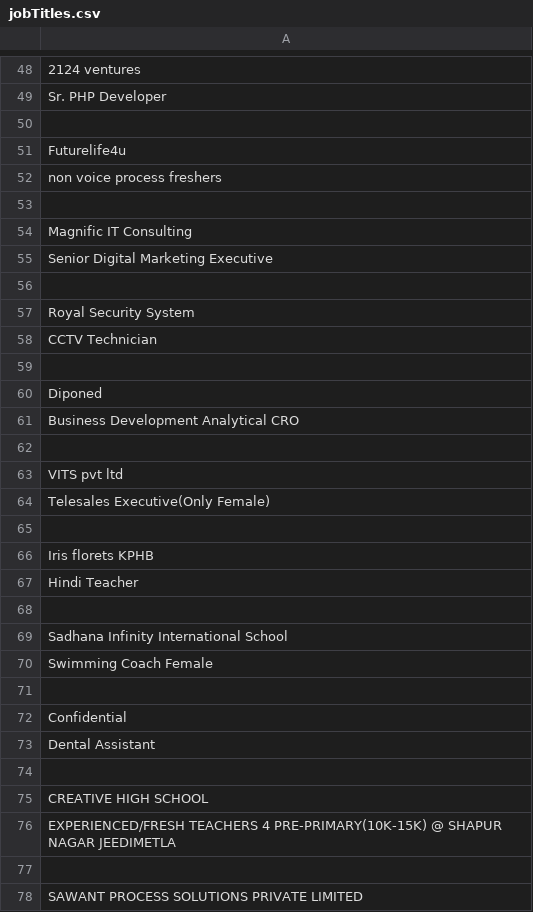
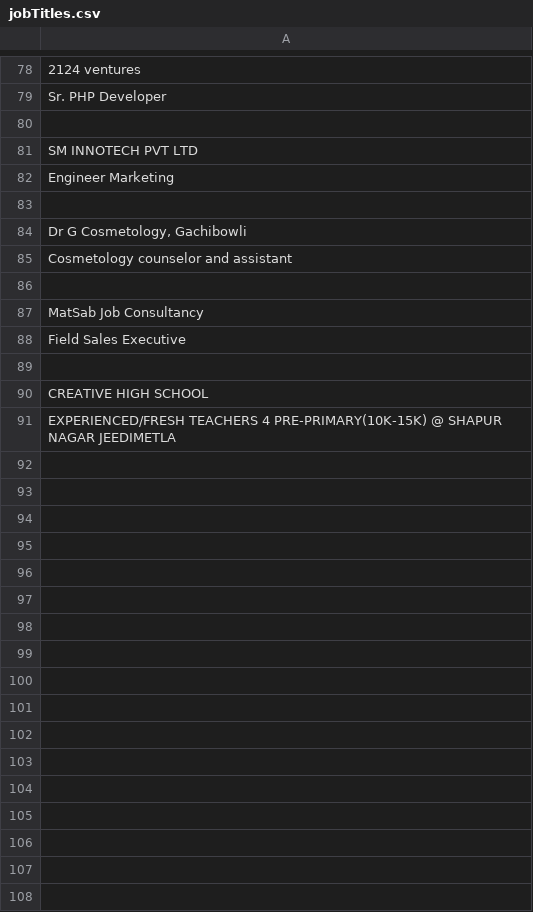
Before and after one commit to 500apps-harinarayanareddy/puppeteer-task, a CSV file: jobTitles.csv, drawn as a sheet; only a part is shown, gaps mark what is left out; the diff covers the shown part only.

```diff
--- a/jobTitles.csv
+++ b/jobTitles.csv
@@ -50,25 +80,10 @@ Sr. PHP Developer
 
-Futurelife4u
-non voice process freshers
+SM INNOTECH PVT LTD
+Engineer Marketing
 
-Magnific IT Consulting
-Senior Digital Marketing Executive
+"Dr G Cosmetology, Gachibowli"
+Cosmetology counselor and assistant
 
-Royal Security System
-CCTV Technician
-
-Diponed
-Business Development Analytical CRO
-
-VITS pvt ltd
-Telesales Executive(Only Female)
-
-Iris florets KPHB
-Hindi Teacher
-
-Sadhana Infinity International School
-Swimming Coach Female
-
-Confidential
-Dental Assistant
+MatSab Job Consultancy
+Field Sales Executive
 
@@ -76,3 +91 @@ CREATIVE HIGH SCHOOL
 EXPERIENCED/FRESH TEACHERS 4 PRE-PRIMARY(10K-15K) @ SHAPUR NAGAR JEEDIMETLA
-
-SAWANT PROCESS SOLUTIONS PRIVATE LIMITED
```
Also changed, not shown: 38 added rows, 29 removed rows, 8 moved rows and 7 edited cells elsewhere in this file, 3 other files.
